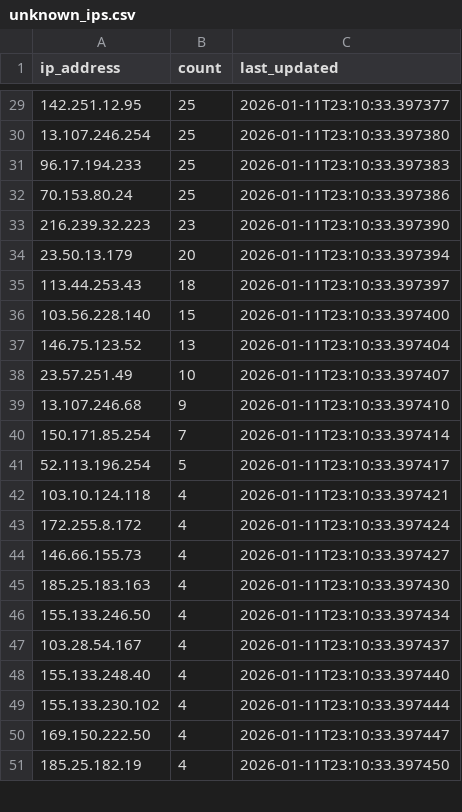
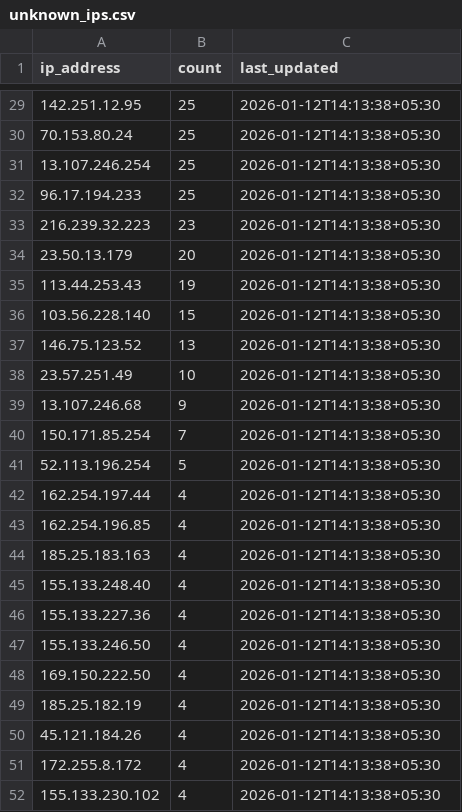
Before and after one commit to safeopsfw/SafeOps-Firewall-V2, a CSV file: logs/unknown_ips.csv, drawn as a sheet; only a part is shown, gaps mark what is left out; the diff covers the shown part only.

Commit message:
feat: Add unknown IP tracker to log public IPs not in GeoIP database
- Created unknown_tracker.go to track IPs not found in threat_intel_db
- Integrates with GeoIP lookup - tracks only public IPs (excludes private)
- Saves to unknown_ips.csv with counts, sorted by frequency
- Auto-flushes every 30 seconds
- Useful for enriching GeoIP database with missing entries

```diff
--- a/logs/unknown_ips.csv
+++ b/logs/unknown_ips.csv
@@ -29,23 +29,24 @@ ip_address,count,last_updated
-142.251.12.95,25,2026-01-11T23:10:33.397377
-13.107.246.254,25,2026-01-11T23:10:33.397380
-96.17.194.233,25,2026-01-11T23:10:33.397383
-70.153.80.24,25,2026-01-11T23:10:33.397386
-216.239.32.223,23,2026-01-11T23:10:33.397390
-23.50.13.179,20,2026-01-11T23:10:33.397394
-113.44.253.43,18,2026-01-11T23:10:33.397397
-103.56.228.140,15,2026-01-11T23:10:33.397400
-146.75.123.52,13,2026-01-11T23:10:33.397404
-23.57.251.49,10,2026-01-11T23:10:33.397407
-13.107.246.68,9,2026-01-11T23:10:33.397410
-150.171.85.254,7,2026-01-11T23:10:33.397414
-52.113.196.254,5,2026-01-11T23:10:33.397417
-103.10.124.118,4,2026-01-11T23:10:33.397421
-172.255.8.172,4,2026-01-11T23:10:33.397424
-146.66.155.73,4,2026-01-11T23:10:33.397427
-185.25.183.163,4,2026-01-11T23:10:33.397430
-155.133.246.50,4,2026-01-11T23:10:33.397434
-103.28.54.167,4,2026-01-11T23:10:33.397437
-155.133.248.40,4,2026-01-11T23:10:33.397440
-155.133.230.102,4,2026-01-11T23:10:33.397444
-169.150.222.50,4,2026-01-11T23:10:33.397447
-185.25.182.19,4,2026-01-11T23:10:33.397450
+142.251.12.95,25,2026-01-12T14:13:38+05:30
+70.153.80.24,25,2026-01-12T14:13:38+05:30
+13.107.246.254,25,2026-01-12T14:13:38+05:30
+96.17.194.233,25,2026-01-12T14:13:38+05:30
+216.239.32.223,23,2026-01-12T14:13:38+05:30
+23.50.13.179,20,2026-01-12T14:13:38+05:30
+113.44.253.43,19,2026-01-12T14:13:38+05:30
+103.56.228.140,15,2026-01-12T14:13:38+05:30
+146.75.123.52,13,2026-01-12T14:13:38+05:30
+23.57.251.49,10,2026-01-12T14:13:38+05:30
+13.107.246.68,9,2026-01-12T14:13:38+05:30
+150.171.85.254,7,2026-01-12T14:13:38+05:30
+52.113.196.254,5,2026-01-12T14:13:38+05:30
+162.254.197.44,4,2026-01-12T14:13:38+05:30
+162.254.196.85,4,2026-01-12T14:13:38+05:30
+185.25.183.163,4,2026-01-12T14:13:38+05:30
+155.133.248.40,4,2026-01-12T14:13:38+05:30
+155.133.227.36,4,2026-01-12T14:13:38+05:30
+155.133.246.50,4,2026-01-12T14:13:38+05:30
+169.150.222.50,4,2026-01-12T14:13:38+05:30
+185.25.182.19,4,2026-01-12T14:13:38+05:30
+45.121.184.26,4,2026-01-12T14:13:38+05:30
+172.255.8.172,4,2026-01-12T14:13:38+05:30
+155.133.230.102,4,2026-01-12T14:13:38+05:30
```
Also changed, not shown: 20 added rows, 8 removed rows and 34 edited cells elsewhere in this file, 3 other files.
